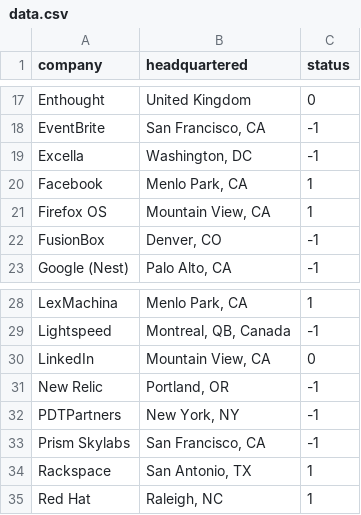
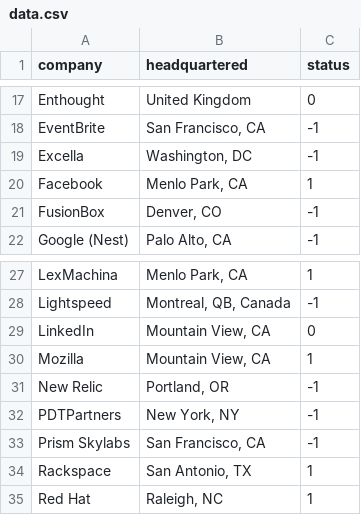
Before and after one commit to briandailey/pycon-job-fair, a CSV file: data.csv, drawn as a sheet; only a part is shown, gaps mark what is left out.

Commit message:
Change "Firefox OS" to "Mozilla"
Firefox OS is the name of a product being worked on by Mozilla.
This fixes that.

Mozilla the company happily hires remote workers and has for many
years.

```diff
--- a/data.csv
+++ b/data.csv
@@ -20,3 +20,2 @@ Excella,"Washington, DC",-1
 Facebook,"Menlo Park, CA",1
-Firefox OS,"Mountain View, CA",1
 FusionBox,"Denver, CO",-1
@@ -30,2 +29,3 @@ Lightspeed,"Montreal, QB, Canada",-1
 LinkedIn,"Mountain View, CA",0
+Mozilla,"Mountain View, CA",1
 New Relic,"Portland, OR",-1
```
